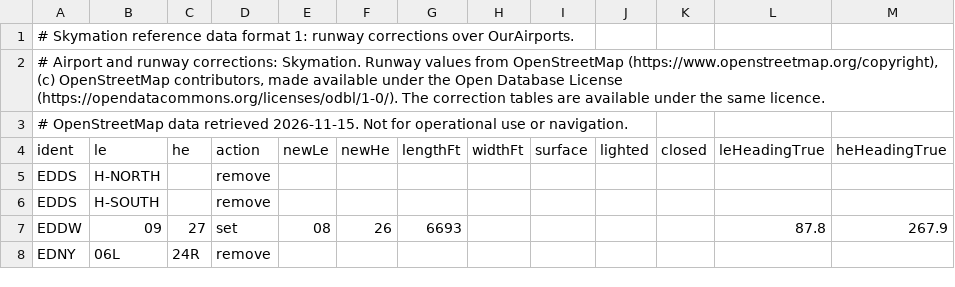
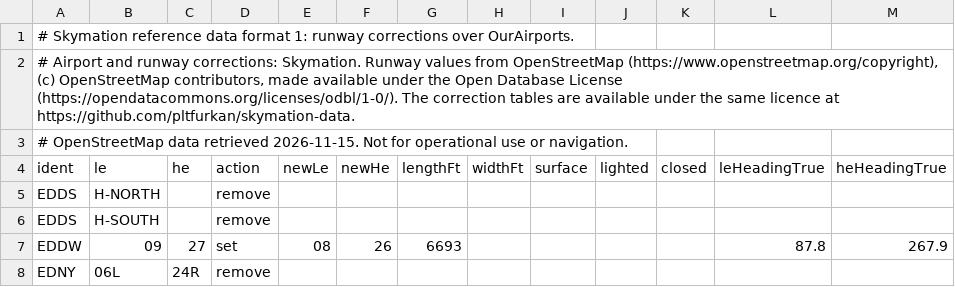
Before and after one commit to pltfurkan/skymation-data, a TSV file: data/runway-corrections.tsv, drawn as a sheet; only a part is shown; the diff names each change by its address in the sheet, - before the commit and + after, or states it on an @@ line.

```diff
--- a/data/runway-corrections.tsv
+++ b/data/runway-corrections.tsv
-A2 (ident): …the same licence.
+A2 (ident): …the same licence at https://github.com/pltfurkan/skymation-data.
```
Also changed, not shown: data/airport-timezones.tsv, 3 other files.
